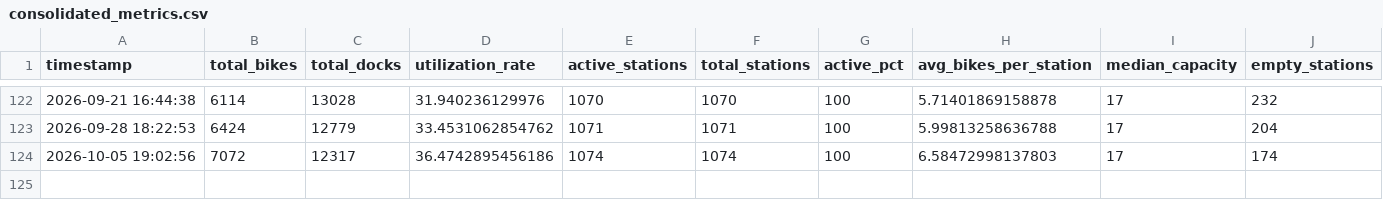
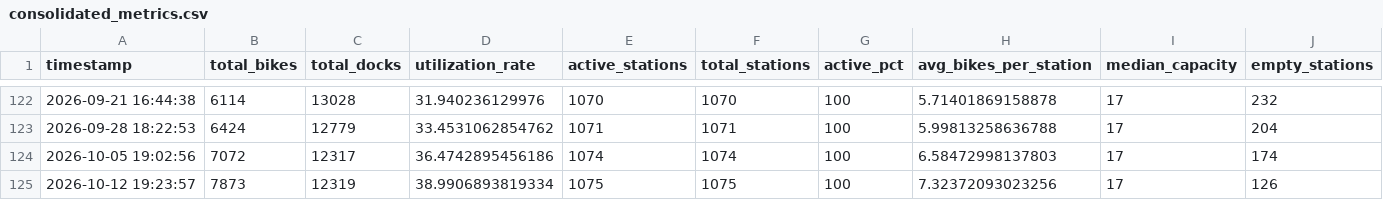
Before and after one commit to bryanpaget/toronto-bikeshare, a CSV file: data/consolidated_metrics.csv, drawn as a sheet; only a part is shown, gaps mark what is left out; rows hold the shown columns only; the diff names each change by its address in the sheet, - before the commit and + after, or states it on an @@ line.

```diff
--- a/data/consolidated_metrics.csv
+++ b/data/consolidated_metrics.csv
+row 125: 2026-10-12 19:23:57 | 7873 | 12319 | 38.9906893819334 | 1075 | 1075 | 100 | 7.32372093023256 | 17 | 126
```
Also changed, not shown: predictions/latest_predictions.csv, predictions/rebalancing_recommendations.csv, 8 other files.
